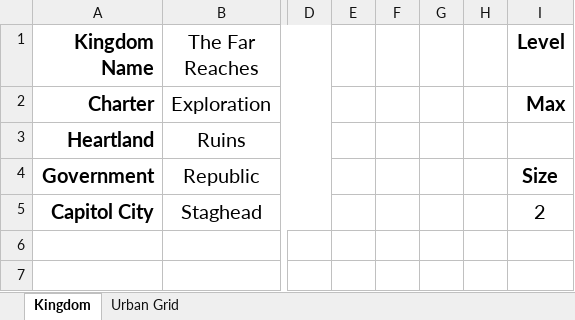
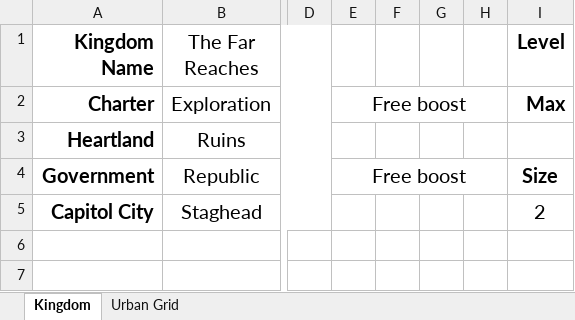
Before and after one commit to Frothbeast/PF2E, an Excel workbook: The Far Reaches.xlsx, sheet Kingdom, drawn as a sheet; only a part is shown, gaps mark what is left out; values as stored, in another font and other column widths than the file's, no borders; charts and pictures not drawn; the diff names each change by its address in the sheet, - before the commit and + after, or states it on an @@ line.

Commit message:
Added some dropdowns to the main page
Signed-off-by: frothbeast <frothbeast@gmail.com>

```diff
--- a/The Far Reaches.xlsx (sheet Kingdom)
+++ b/The Far Reaches.xlsx (sheet Kingdom)
-E2: (empty)
+E2: Free boost
+E2:H2 merged
-E4: (empty)
+E4: Free boost
+E4:H4 merged
```
